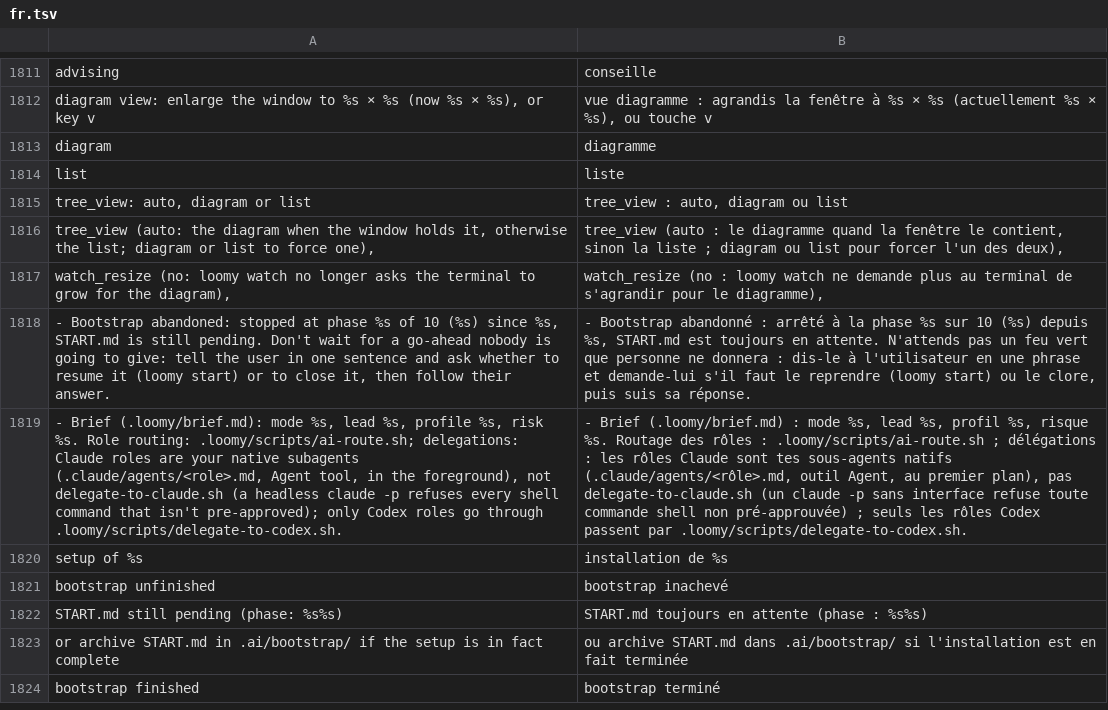
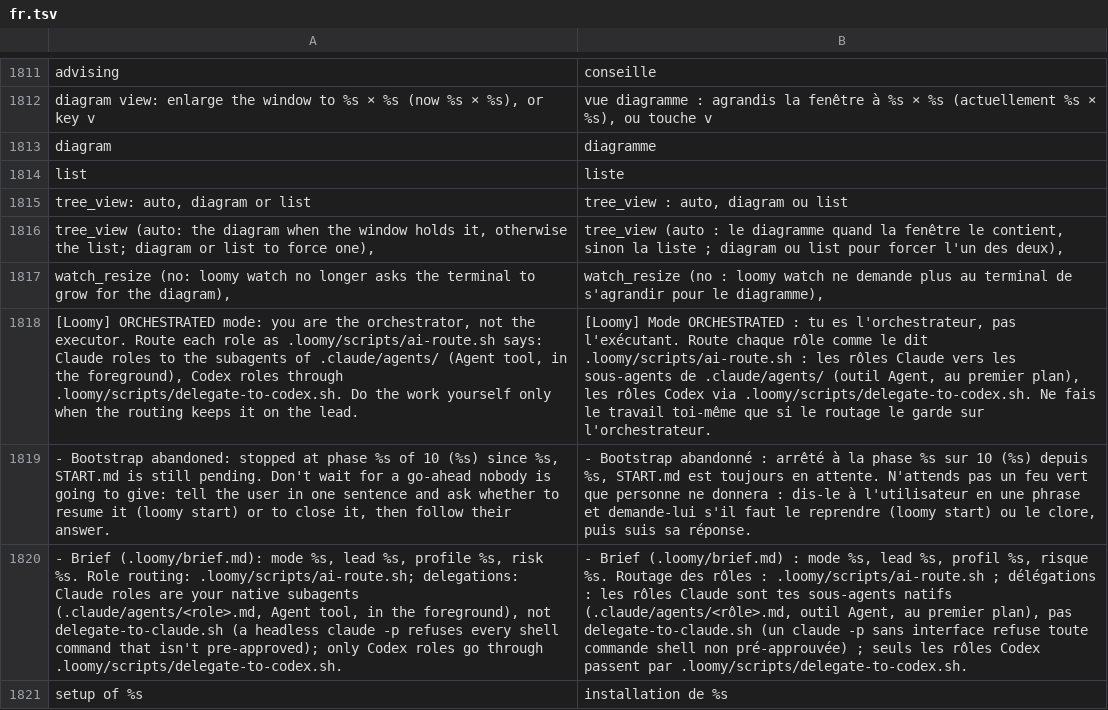
Before and after one commit to Eydenn/loomy, a TSV file: scripts/lib/i18n/fr.tsv, drawn as a sheet; only a part is shown, gaps mark what is left out; the shorter side is filled out with more unchanged rows; the diff names each change by its address in the sheet, - before the commit and + after, or states it on an @@ line.

Commit message:
feat: UserPromptSubmit hook reminds the orchestrator to route
After a context compaction in a long session the lead forgets the routing and does
the roles' work itself. ai-context.sh --hook prompt adds one line of
additionalContext before each prompt: about 20 ms (it loads only the translation
layer), silent unless the project is ORCHESTRATED with a Claude lead, silent in
bridge sessions. Installed with the other hooks; init --update completes an older
settings.json without duplicating anything.

```diff
--- a/scripts/lib/i18n/fr.tsv
+++ b/scripts/lib/i18n/fr.tsv
+row 1818: [Loomy] ORCHESTRATED mode: you are the orchestrator, not the executor. Route each role as .loomy/scripts/ai-route.sh says: Claude roles to the subagents of .claude/agents/ (Agent tool, in the foreground), Codex roles through .loomy/scripts/delegate-to-codex.sh. Do the work yourself only when the routing keeps it on the lead. | [Loomy] Mode ORCHESTRATED : tu es l'orchestrateur, pas l'exécutant. Route chaque rôle comme le dit .loomy/scripts/ai-route.sh : les rôles Claude vers les sous-agents de .claude/agents/ (outil Agent, au premier plan), les rôles Codex via .loomy/scripts/delegate-to-codex.sh. Ne fais le travail toi-même que si le routage le garde sur l'orchestrateur.
```
Also changed, not shown: 5 other files.
